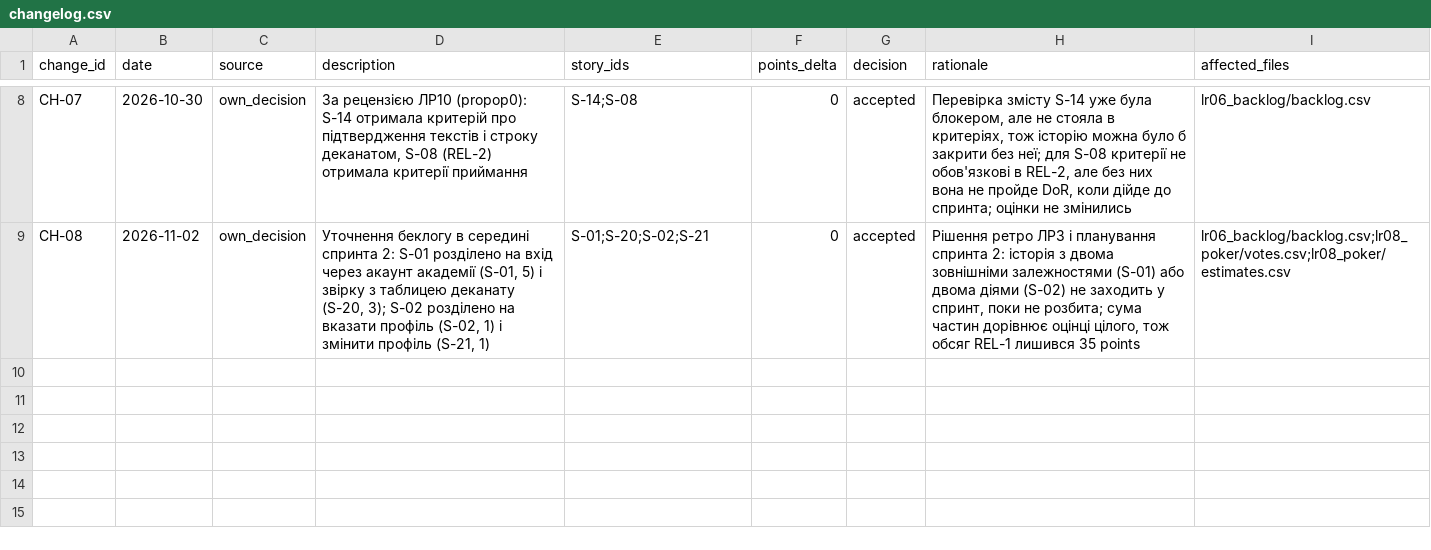
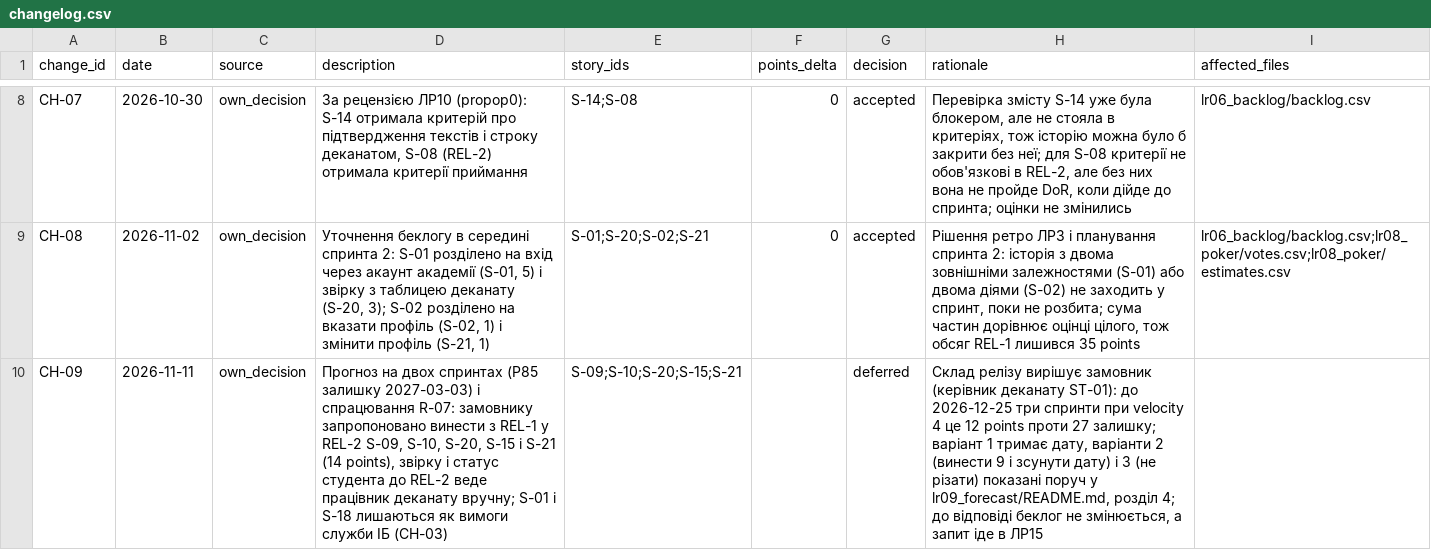
Before and after one commit to oleninbr/pm-2026-kn42-olenin, a CSV file: lr11_risks_quality/changelog.csv, drawn as a sheet; only a part is shown, gaps mark what is left out; the diff names each change by its address in the sheet, - before the commit and + after, or states it on an @@ line.

Commit message:
ЛР9: замовнику запропоновано варіант 1, винести 14 points з REL-1 (CH-09, deferred) (2026-11-11)

```diff
--- a/lr11_risks_quality/changelog.csv
+++ b/lr11_risks_quality/changelog.csv
+row 10: CH-09 | 2026-11-11 | own_decision | Прогноз на двох спринтах (P85 залишку 2027-03-03) і спрацювання R-07: замовнику запропоновано винести з REL-1 у REL-2 S-09, S-10, S-20, S-15 і S-21 (14 points), звірку і статус студента до REL-2 веде працівник деканату вручну; S-01 і S-18 лишаються як вимоги служби ІБ (CH-03) | S-09;S-10;S-20;S-15;S-21 |  | deferred | Склад релізу вирішує замовник (керівник деканату ST-01): до 2026-12-25 три спринти при velocity 4 це 12 points проти 27 залишку; варіант 1 тримає дату, варіанти 2 (винести 9 і зсунути дату) і 3 (не різати) показані поруч у lr09_forecast/README.md, розділ 4; до відповіді беклог не змінюється, а запит іде в ЛР15
```
Also changed, not shown: 1 other file.
